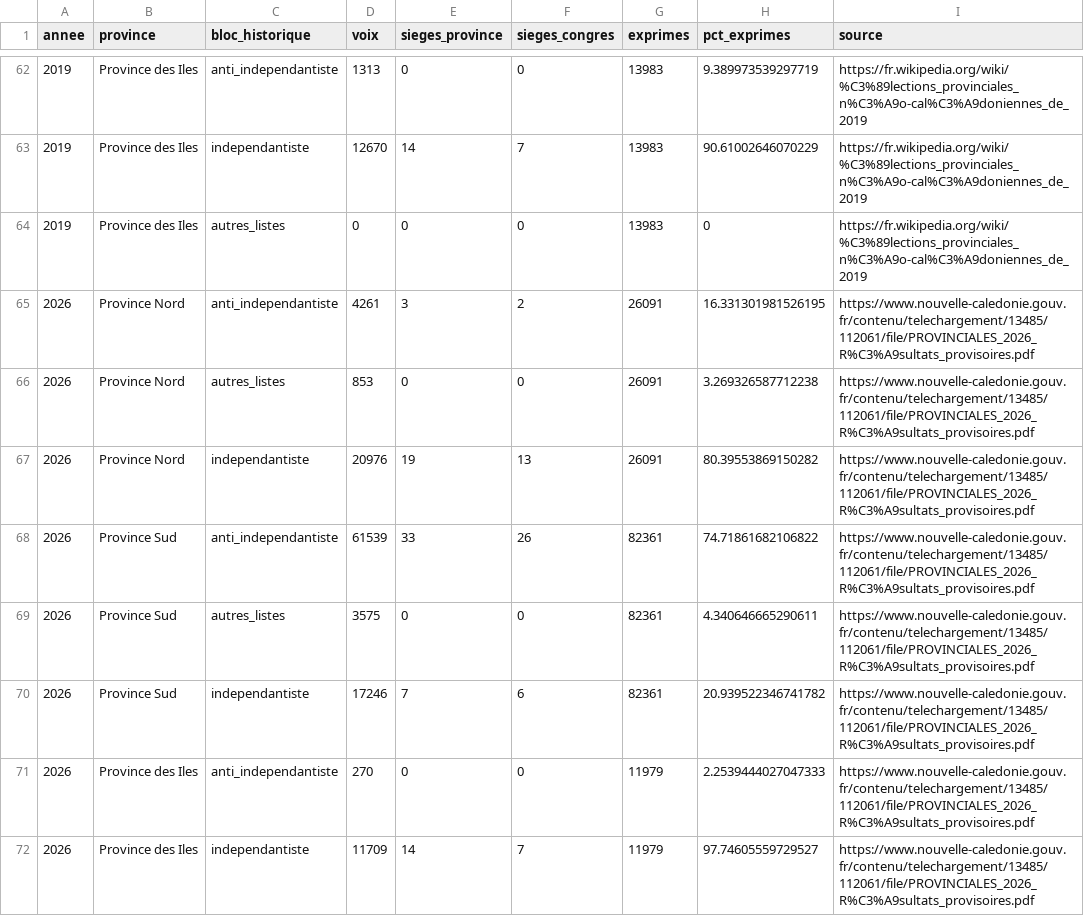
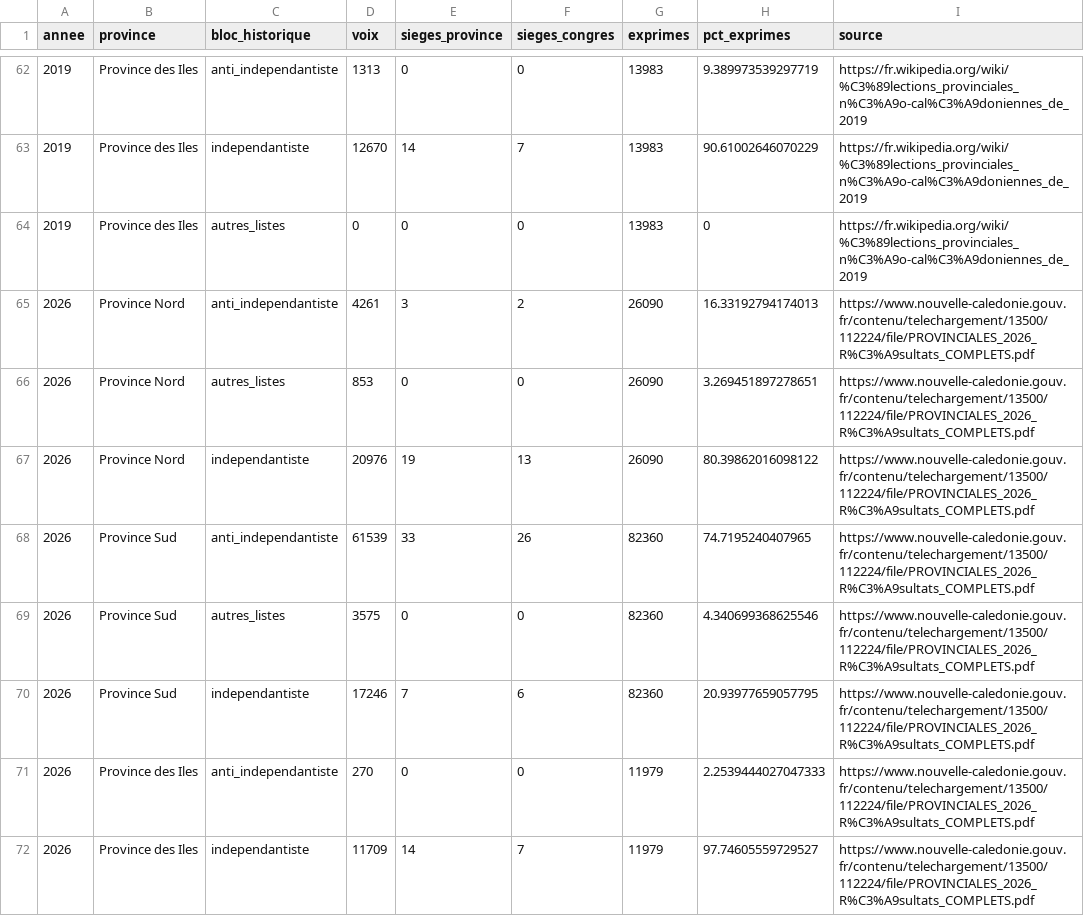
Before and after one commit to jbrouillon/contours-nc, a CSV file: data/elections/data_processed/provinciales_2026/provinciales_historique_blocs_provinces_1989_2026.csv, drawn as a sheet; only a part is shown, gaps mark what is left out.

```diff
--- a/data/elections/data_processed/provinciales_2026/provinciales_historique_blocs_provinces_1989_2026.csv
+++ b/data/elections/data_processed/provinciales_2026/provinciales_historique_blocs_provinces_1989_2026.csv
@@ -64,9 +64,9 @@ annee,province,bloc_historique,voix,sieges_province,sieges_congres,exprimes,pct_
 2019,Province des Iles,autres_listes,0,0,0,13983,0,https://fr.wikipedia.org/wiki/%C3%89lections_provinciales_n%C3%A9o-cal%C3%A9doniennes_de_2019
-2026,Province Nord,anti_independantiste,4261,3,2,26091,16.331301981526195,https://www.nouvelle-caledonie.gouv.fr/contenu/telechargement/13485/112061/file/PROVINCIALES_2026_R%C3%A9sultats_provisoires.pdf
-2026,Province Nord,autres_listes,853,0,0,26091,3.269326587712238,https://www.nouvelle-caledonie.gouv.fr/contenu/telechargement/13485/112061/file/PROVINCIALES_2026_R%C3%A9sultats_provisoires.pdf
-2026,Province Nord,independantiste,20976,19,13,26091,80.39553869150282,https://www.nouvelle-caledonie.gouv.fr/contenu/telechargement/13485/112061/file/PROVINCIALES_2026_R%C3%A9sultats_provisoires.pdf
-2026,Province Sud,anti_independantiste,61539,33,26,82361,74.71861682106822,https://www.nouvelle-caledonie.gouv.fr/contenu/telechargement/13485/112061/file/PROVINCIALES_2026_R%C3%A9sultats_provisoires.pdf
-2026,Province Sud,autres_listes,3575,0,0,82361,4.340646665290611,https://www.nouvelle-caledonie.gouv.fr/contenu/telechargement/13485/112061/file/PROVINCIALES_2026_R%C3%A9sultats_provisoires.pdf
-2026,Province Sud,independantiste,17246,7,6,82361,20.939522346741782,https://www.nouvelle-caledonie.gouv.fr/contenu/telechargement/13485/112061/file/PROVINCIALES_2026_R%C3%A9sultats_provisoires.pdf
-2026,Province des Iles,anti_independantiste,270,0,0,11979,2.2539444027047333,https://www.nouvelle-caledonie.gouv.fr/contenu/telechargement/13485/112061/file/PROVINCIALES_2026_R%C3%A9sultats_provisoires.pdf
-2026,Province des Iles,independantiste,11709,14,7,11979,97.74605559729527,https://www.nouvelle-caledonie.gouv.fr/contenu/telechargement/13485/112061/file/PROVINCIALES_2026_R%C3%A9sultats_provisoires.pdf
+2026,Province Nord,anti_independantiste,4261,3,2,26090,16.33192794174013,https://www.nouvelle-caledonie.gouv.fr/contenu/telechargement/13500/112224/file/PROVINCIALES_2026_R%C3%A9sultats_COMPLETS.pdf
+2026,Province Nord,autres_listes,853,0,0,26090,3.269451897278651,https://www.nouvelle-caledonie.gouv.fr/contenu/telechargement/13500/112224/file/PROVINCIALES_2026_R%C3%A9sultats_COMPLETS.pdf
+2026,Province Nord,independantiste,20976,19,13,26090,80.39862016098122,https://www.nouvelle-caledonie.gouv.fr/contenu/telechargement/13500/112224/file/PROVINCIALES_2026_R%C3%A9sultats_COMPLETS.pdf
+2026,Province Sud,anti_independantiste,61539,33,26,82360,74.7195240407965,https://www.nouvelle-caledonie.gouv.fr/contenu/telechargement/13500/112224/file/PROVINCIALES_2026_R%C3%A9sultats_COMPLETS.pdf
+2026,Province Sud,autres_listes,3575,0,0,82360,4.340699368625546,https://www.nouvelle-caledonie.gouv.fr/contenu/telechargement/13500/112224/file/PROVINCIALES_2026_R%C3%A9sultats_COMPLETS.pdf
+2026,Province Sud,independantiste,17246,7,6,82360,20.93977659057795,https://www.nouvelle-caledonie.gouv.fr/contenu/telechargement/13500/112224/file/PROVINCIALES_2026_R%C3%A9sultats_COMPLETS.pdf
+2026,Province des Iles,anti_independantiste,270,0,0,11979,2.2539444027047333,https://www.nouvelle-caledonie.gouv.fr/contenu/telechargement/13500/112224/file/PROVINCIALES_2026_R%C3%A9sultats_COMPLETS.pdf
+2026,Province des Iles,independantiste,11709,14,7,11979,97.74605559729527,https://www.nouvelle-caledonie.gouv.fr/contenu/telechargement/13500/112224/file/PROVINCIALES_2026_R%C3%A9sultats_COMPLETS.pdf
```
Also changed, not shown: data/elections/data_processed/provinciales_2026/provinciales_2026_resultats_communes_listes.csv, data/elections/data_processed/provinciales_2026/provinciales_2026_resultats_province_listes.csv, 42 other files.
